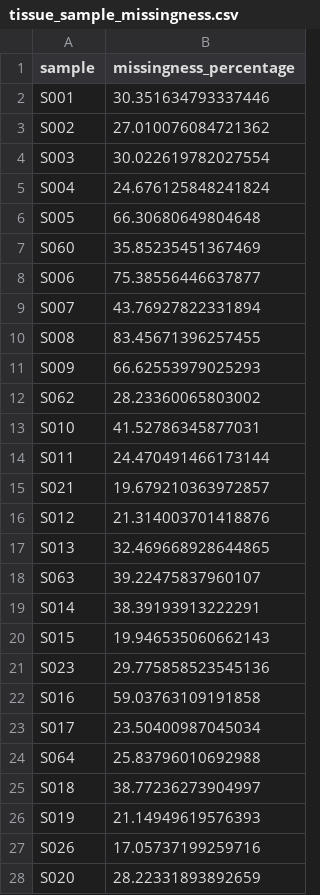
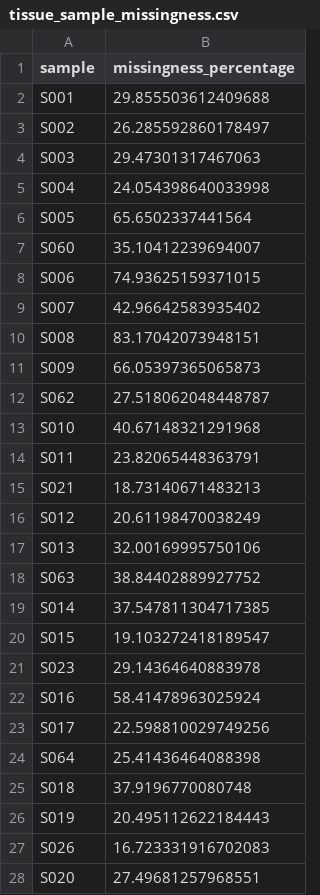
Before and after one commit to paulaliv/AAA_project, a CSV file: tissue_sample_missingness.csv, drawn as a sheet; only a part is shown; the diff covers the shown part only.

Commit message:
missingness analysis completed

```diff
--- a/tissue_sample_missingness.csv
+++ b/tissue_sample_missingness.csv
@@ -1,28 +1,28 @@
 sample,missingness_percentage
-S001,30.351634793337446
-S002,27.010076084721362
-S003,30.022619782027554
-S004,24.676125848241824
-S005,66.30680649804648
-S060,35.85235451367469
-S006,75.38556446637877
-S007,43.76927822331894
-S008,83.45671396257455
-S009,66.62553979025293
-S062,28.23360065803002
-S010,41.52786345877031
-S011,24.470491466173144
-S021,19.679210363972857
-S012,21.314003701418876
-S013,32.469668928644865
-S063,39.22475837960107
-S014,38.39193913222291
-S015,19.946535060662143
-S023,29.775858523545136
-S016,59.03763109191858
-S017,23.50400987045034
-S064,25.83796010692988
-S018,38.77236273904997
-S019,21.14949619576393
-S026,17.05737199259716
-S020,28.22331893892659
+S001,29.855503612409688
+S002,26.285592860178497
+S003,29.47301317467063
+S004,24.054398640033998
+S005,65.6502337441564
+S060,35.10412239694007
+S006,74.93625159371015
+S007,42.96642583935402
+S008,83.17042073948151
+S009,66.05397365065873
+S062,27.518062048448787
+S010,40.67148321291968
+S011,23.82065448363791
+S021,18.73140671483213
+S012,20.61198470038249
+S013,32.00169995750106
+S063,38.84402889927752
+S014,37.547811304717385
+S015,19.103272418189547
+S023,29.14364640883978
+S016,58.41478963025924
+S017,22.598810029749256
+S064,25.41436464088398
+S018,37.9196770080748
+S019,20.495112622184443
+S026,16.723331916702083
+S020,27.49681257968551
```
Also changed, not shown: 58 edited cells elsewhere in this file, 5 other files.
